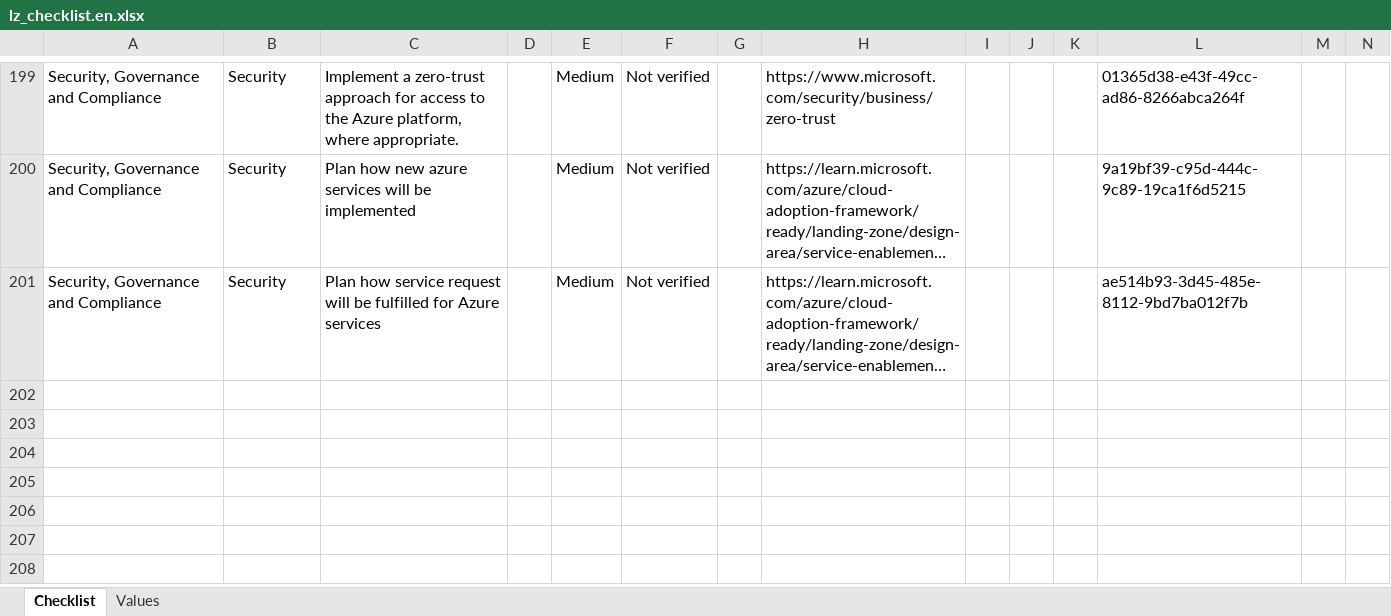
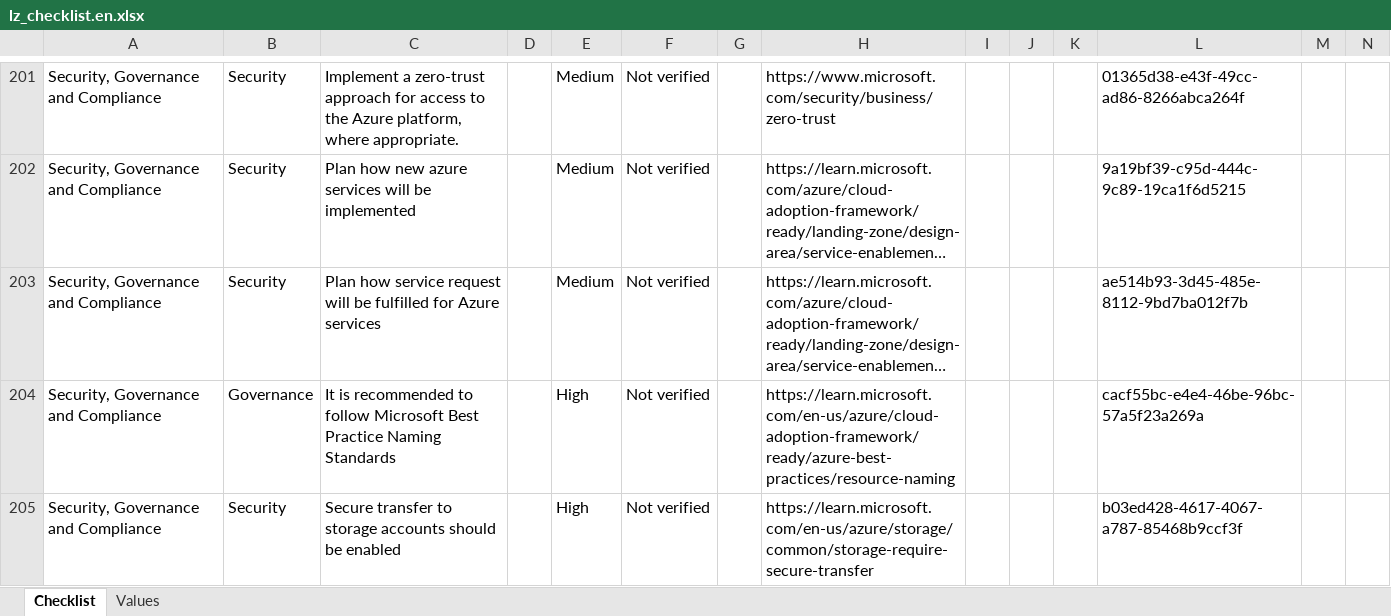
Before and after one commit to Azure/review-checklists, an Excel workbook: spreadsheet/macrofree/lz_checklist.en.xlsx, sheet Checklist, drawn as a sheet; only a part is shown, gaps mark what is left out; long unchanged cells end in …; values as stored, in another font and other column widths than the file's, no cell formats; conditional formats not drawn; rows hold the shown columns only; the diff covers the shown part only; the diff names each change by its address in the sheet, - before the commit and + after, or states it on an @@ line.

```diff
--- a/spreadsheet/macrofree/lz_checklist.en.xlsx (sheet Checklist)
+++ b/spreadsheet/macrofree/lz_checklist.en.xlsx (sheet Checklist)
+row 204: Security, Governance and Compliance | Governance | It is recommended to follow Microsoft Best Practice Naming Standards |  | High | Not verified |  | https://learn.microsoft.com/en-us/azure/cloud-adoption-framework/ready/azure-best-practices/resource-naming |  |  |  | cacf55bc-e4e4-46be-96bc-57a5f23a269a
+row 205: Security, Governance and Compliance | Security | Secure transfer to storage accounts should be enabled |  | High | Not verified |  | https://learn.microsoft.com/en-us/azure/storage/common/storage-require-secure-transfer |  |  |  | b03ed428-4617-4067-a787-85468b9ccf3f
```
Also changed, not shown: 3 added rows elsewhere in this sheet, cell formats, spreadsheet/macrofree/lz_checklist.es.xlsx, spreadsheet/macrofree/lz_checklist.ja.xlsx, 10 other files.
